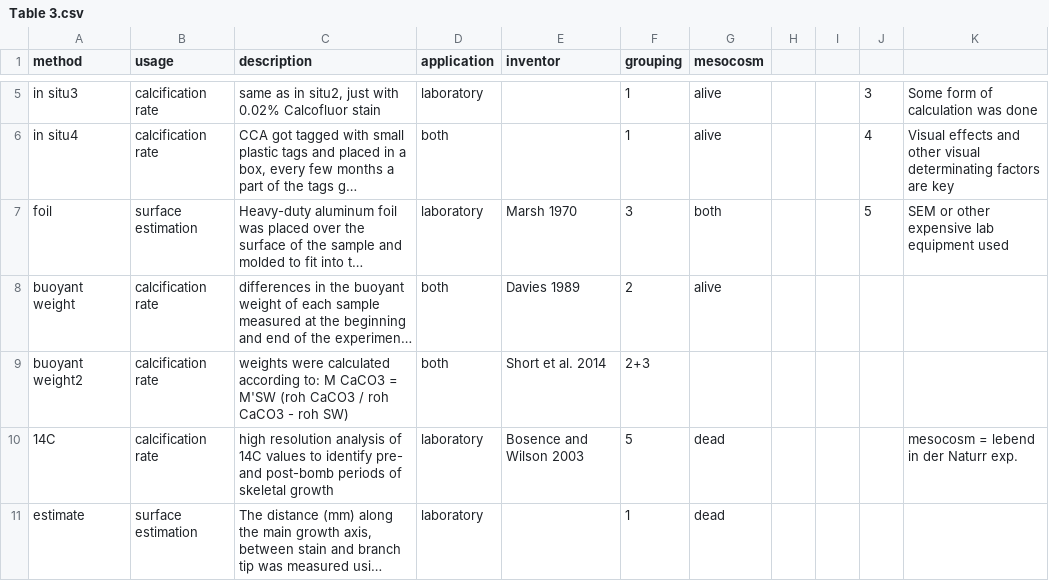
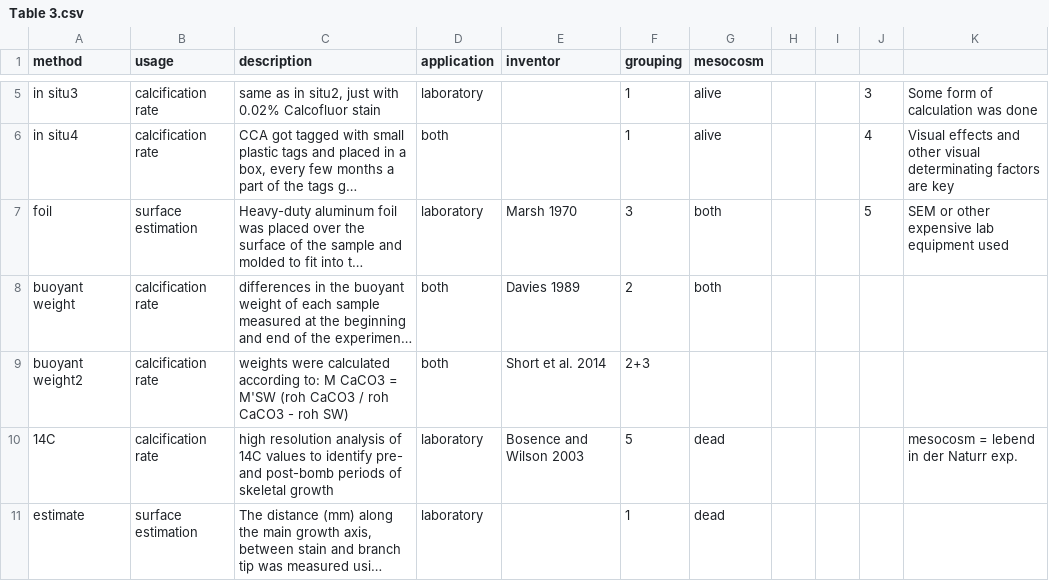
Before and after one commit to Kinienne/ResearchProject, a CSV file: Table 3.csv, drawn as a sheet; only a part is shown, gaps mark what is left out; long unchanged cells end in …; the diff names each change by its address in the sheet, - before the commit and + after, or states it on an @@ line.

Commit message:
Update Table 3.csv

```diff
--- a/Table 3.csv
+++ b/Table 3.csv
-G8 (mesocosm): alive
+G8 (mesocosm): both
```
